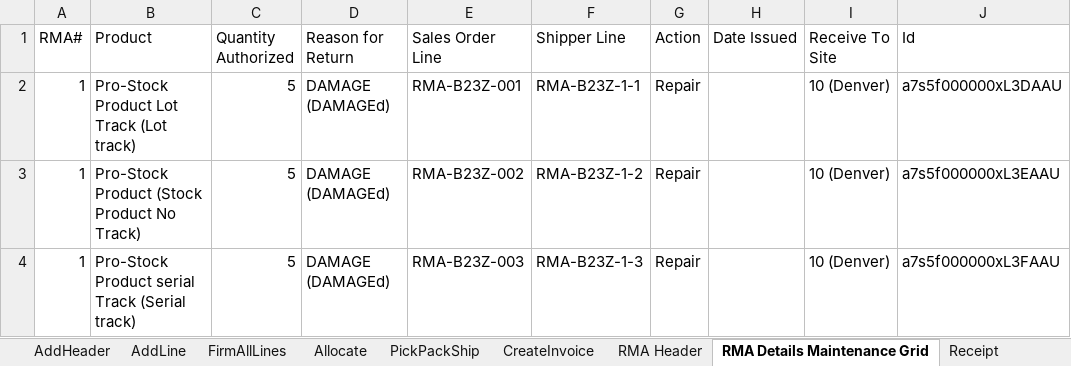
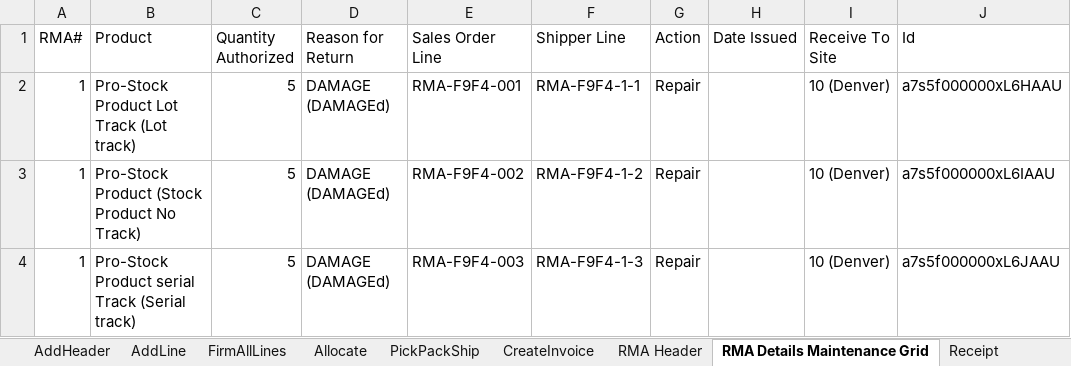
Before and after one commit to msuryawanshi20/RootedInDemo, an Excel workbook: templates/AutomationOrg/RMA Receipt Reversal.xlsx, sheet RMA Details Maintenance Grid, drawn as a sheet; values as stored, in another font and other column widths than the file's, no borders; the diff names each change by its address in the sheet, - before the commit and + after, or states it on an @@ line.

```diff
--- a/templates/AutomationOrg/RMA Receipt Reversal.xlsx (sheet RMA Details Maintenance Grid)
+++ b/templates/AutomationOrg/RMA Receipt Reversal.xlsx (sheet RMA Details Maintenance Grid)
-E2 (Sales Order Line): RMA-B23Z-001
+E2 (Sales Order Line): RMA-F9F4-001
-F2 (Shipper Line): RMA-B23Z-1-1
+F2 (Shipper Line): RMA-F9F4-1-1
-J2 (Id): a7s5f000000xL3DAAU
+J2 (Id): a7s5f000000xL6HAAU
-E3 (Sales Order Line): RMA-B23Z-002
+E3 (Sales Order Line): RMA-F9F4-002
-F3 (Shipper Line): RMA-B23Z-1-2
+F3 (Shipper Line): RMA-F9F4-1-2
-J3 (Id): a7s5f000000xL3EAAU
+J3 (Id): a7s5f000000xL6IAAU
-E4 (Sales Order Line): RMA-B23Z-003
+E4 (Sales Order Line): RMA-F9F4-003
-F4 (Shipper Line): RMA-B23Z-1-3
+F4 (Shipper Line): RMA-F9F4-1-3
-J4 (Id): a7s5f000000xL3FAAU
+J4 (Id): a7s5f000000xL6JAAU
```
Also changed, not shown: templates/AutomationOrg/RMA Complete Flow(Issue Credit)-SO TO RMA Receipt To Create Credit Memo.xlsx, templates/AutomationOrg/RMA Complete Flow(Repair)-SO To RMA Receipt TO Replacement SO.xlsx, 3 other files.
